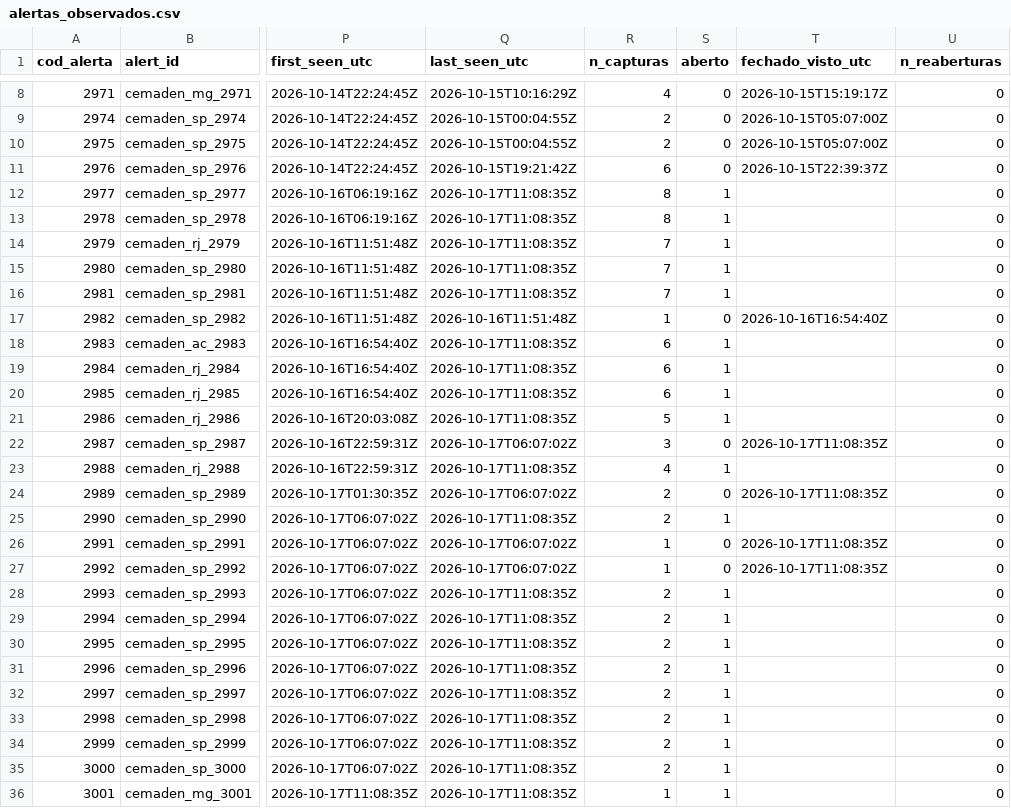
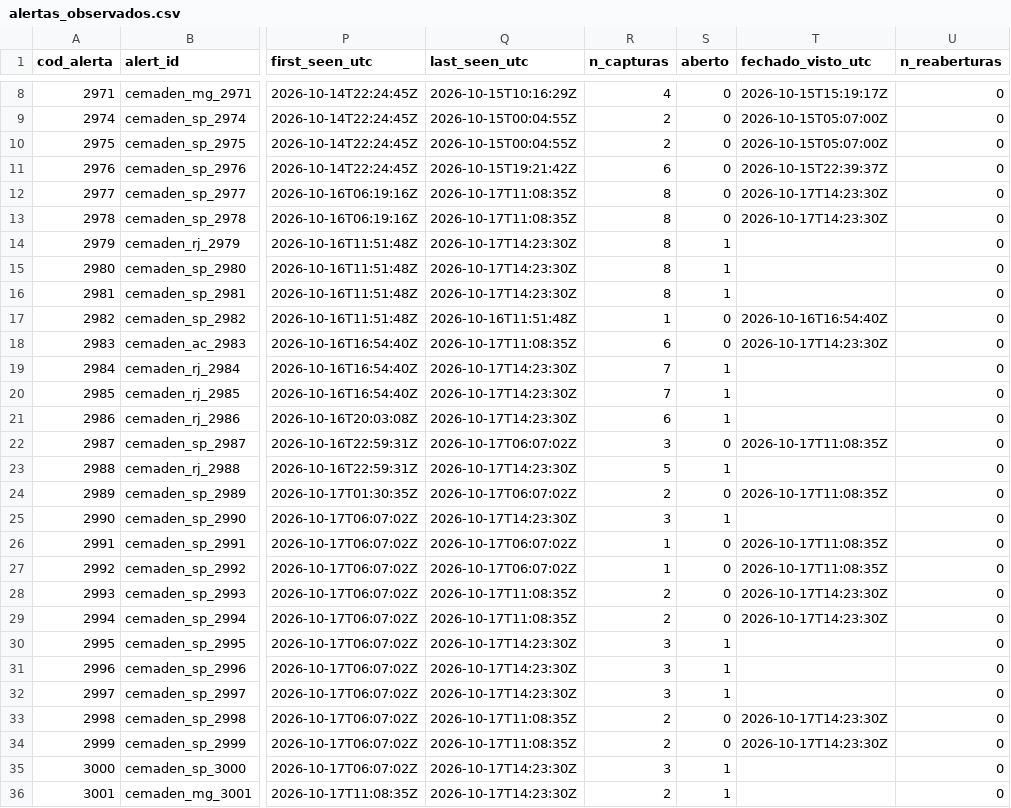
Before and after one commit to alvarocoutinho/crisis-dashboard, a CSV file: data/cemaden/alertas_observados.csv, drawn as a sheet; only a part is shown, gaps mark what is left out; the diff covers the shown part only; the diff names each change by its address in the sheet, - before the commit and + after, or states it on an @@ line.

```diff
--- a/data/cemaden/alertas_observados.csv
+++ b/data/cemaden/alertas_observados.csv
-S12:S13 (aberto): 1
+S12:S13 (aberto): 0
-T12:T13 (fechado_visto_utc): (empty)
+T12:T13 (fechado_visto_utc): 2026-10-17T14:23:30Z
-Q14:Q16 (last_seen_utc): 2026-10-17T11:08:35Z
+Q14:Q16 (last_seen_utc): 2026-10-17T14:23:30Z
-R14:R16 (n_capturas): 7
+R14:R16 (n_capturas): 8
-S18 (aberto): 1
+S18 (aberto): 0
-T18 (fechado_visto_utc): (empty)
+T18 (fechado_visto_utc): 2026-10-17T14:23:30Z
-Q19:Q21 (last_seen_utc): 2026-10-17T11:08:35Z
+Q19:Q21 (last_seen_utc): 2026-10-17T14:23:30Z
-R19:R20 (n_capturas): 6
+R19:R20 (n_capturas): 7
-R21 (n_capturas): 5
+R21 (n_capturas): 6
-Q23 (last_seen_utc): 2026-10-17T11:08:35Z
+Q23 (last_seen_utc): 2026-10-17T14:23:30Z
-R23 (n_capturas): 4
+R23 (n_capturas): 5
-Q25 (last_seen_utc): 2026-10-17T11:08:35Z
+Q25 (last_seen_utc): 2026-10-17T14:23:30Z
-R25 (n_capturas): 2
+R25 (n_capturas): 3
-S28:S29 (aberto): 1
+S28:S29 (aberto): 0
-T28:T29 (fechado_visto_utc): (empty)
+T28:T29 (fechado_visto_utc): 2026-10-17T14:23:30Z
-Q30:Q32 (last_seen_utc): 2026-10-17T11:08:35Z
+Q30:Q32 (last_seen_utc): 2026-10-17T14:23:30Z
-R30:R32 (n_capturas): 2
+R30:R32 (n_capturas): 3
-S33:S34 (aberto): 1
+S33:S34 (aberto): 0
-T33:T34 (fechado_visto_utc): (empty)
+T33:T34 (fechado_visto_utc): 2026-10-17T14:23:30Z
-Q35:Q36 (last_seen_utc): 2026-10-17T11:08:35Z
+Q35:Q36 (last_seen_utc): 2026-10-17T14:23:30Z
-R35 (n_capturas): 2
+R35 (n_capturas): 3
-R36 (n_capturas): 1
+R36 (n_capturas): 2
```
Also changed, not shown: 6 edited cells elsewhere in this file, data/cemaden/capturas.csv, 1 other file.
